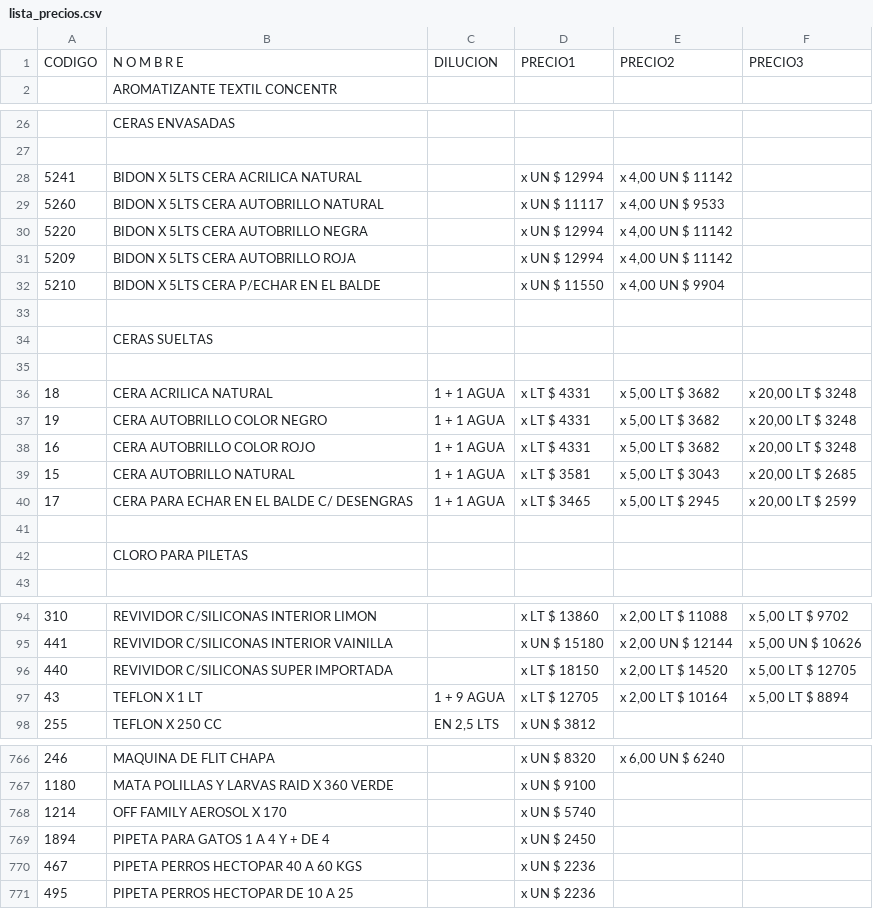
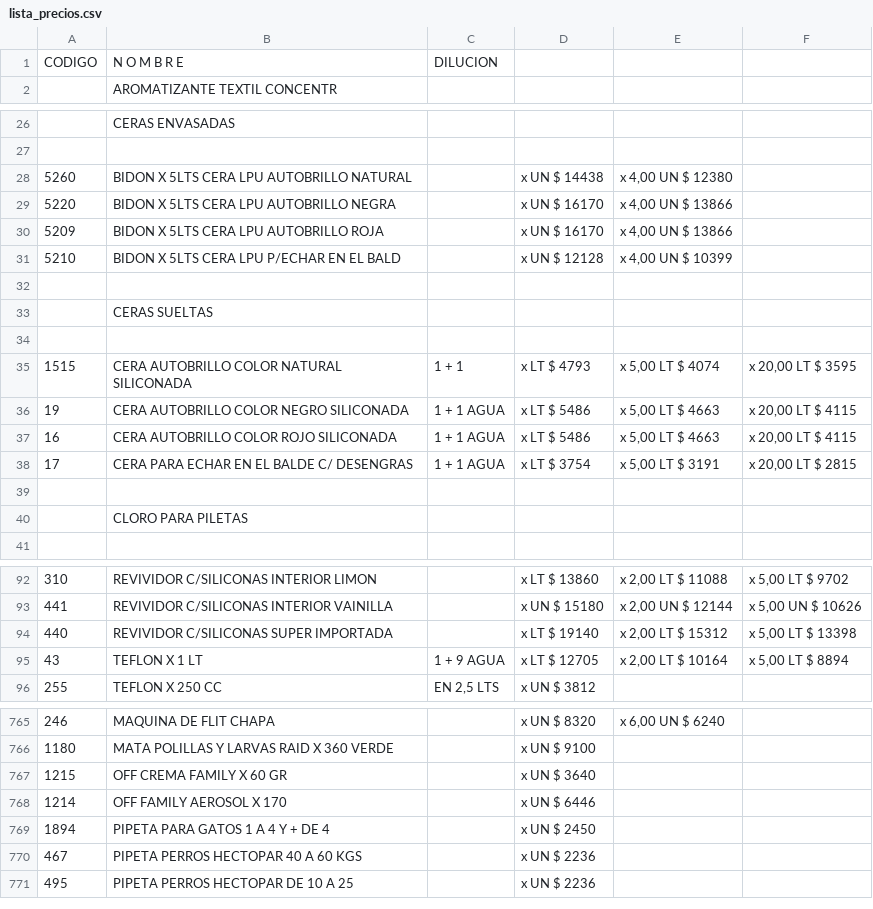
Before and after one commit to tmichura/prodim-catalogo, a CSV file: data-source/csv/lista_precios.csv, drawn as a sheet; only a part is shown, gaps mark what is left out; the diff covers the shown part only.

```diff
--- a/data-source/csv/lista_precios.csv
+++ b/data-source/csv/lista_precios.csv
@@ -1,2 +1,2 @@
-CODIGO,N O M B R E,DILUCION,PRECIO1,PRECIO2,PRECIO3
+CODIGO,N O M B R E,DILUCION,,,
 ,AROMATIZANTE TEXTIL CONCENTR,,,,
@@ -27,7 +27,6 @@ CODIGO,N O M B R E,DILUCION,PRECIO1,PRECIO2,PRECIO3
 ,,,,,
-5241,BIDON X 5LTS CERA ACRILICA NATURAL,,x UN $ 12994,"x 4,00 UN $ 11142",
-5260,BIDON X 5LTS CERA AUTOBRILLO NATURAL,,x UN $ 11117,"x 4,00 UN $ 9533",
-5220,BIDON X 5LTS CERA AUTOBRILLO NEGRA,,x UN $ 12994,"x 4,00 UN $ 11142",
-5209,BIDON X 5LTS CERA AUTOBRILLO ROJA,,x UN $ 12994,"x 4,00 UN $ 11142",
-5210,BIDON X 5LTS CERA P/ECHAR EN EL BALDE,,x UN $ 11550,"x 4,00 UN $ 9904",
+5260,BIDON X 5LTS CERA LPU AUTOBRILLO NATURAL,,x UN $ 14438,"x 4,00 UN $ 12380",
+5220,BIDON X 5LTS CERA LPU AUTOBRILLO NEGRA,,x UN $ 16170,"x 4,00 UN $ 13866",
+5209,BIDON X 5LTS CERA LPU AUTOBRILLO ROJA,,x UN $ 16170,"x 4,00 UN $ 13866",
+5210,BIDON X 5LTS CERA LPU P/ECHAR EN EL BALD,,x UN $ 12128,"x 4,00 UN $ 10399",
 ,,,,,
@@ -35,7 +34,6 @@ CODIGO,N O M B R E,DILUCION,PRECIO1,PRECIO2,PRECIO3
 ,,,,,
-18,CERA ACRILICA NATURAL,1 + 1 AGUA,x LT $ 4331,"x 5,00 LT $ 3682","x 20,00 LT $ 3248"
-19,CERA AUTOBRILLO COLOR NEGRO,1 + 1 AGUA,x LT $ 4331,"x 5,00 LT $ 3682","x 20,00 LT $ 3248"
-16,CERA AUTOBRILLO COLOR ROJO,1 + 1 AGUA,x LT $ 4331,"x 5,00 LT $ 3682","x 20,00 LT $ 3248"
-15,CERA AUTOBRILLO NATURAL,1 + 1 AGUA,x LT $ 3581,"x 5,00 LT $ 3043","x 20,00 LT $ 2685"
-17,CERA PARA ECHAR EN EL BALDE C/ DESENGRAS,1 + 1 AGUA,x LT $ 3465,"x 5,00 LT $ 2945","x 20,00 LT $ 2599"
+1515,CERA AUTOBRILLO COLOR NATURAL SILICONADA,1 + 1,x LT $ 4793,"x 5,00 LT $ 4074","x 20,00 LT $ 3595"
+19,CERA AUTOBRILLO COLOR NEGRO SILICONADA,1 + 1 AGUA,x LT $ 5486,"x 5,00 LT $ 4663","x 20,00 LT $ 4115"
+16,CERA AUTOBRILLO COLOR ROJO SILICONADA,1 + 1 AGUA,x LT $ 5486,"x 5,00 LT $ 4663","x 20,00 LT $ 4115"
+17,CERA PARA ECHAR EN EL BALDE C/ DESENGRAS,1 + 1 AGUA,x LT $ 3754,"x 5,00 LT $ 3191","x 20,00 LT $ 2815"
 ,,,,,
@@ -95,3 +93,3 @@ CODIGO,N O M B R E,DILUCION,PRECIO1,PRECIO2,PRECIO3
 441,REVIVIDOR C/SILICONAS INTERIOR VAINILLA,,x UN $ 15180,"x 2,00 UN $ 12144","x 5,00 UN $ 10626"
-440,REVIVIDOR C/SILICONAS SUPER IMPORTADA,,x LT $ 18150,"x 2,00 LT $ 14520","x 5,00 LT $ 12705"
+440,REVIVIDOR C/SILICONAS SUPER IMPORTADA,,x LT $ 19140,"x 2,00 LT $ 15312","x 5,00 LT $ 13398"
 43,TEFLON X 1 LT,1 + 9 AGUA,x LT $ 12705,"x 2,00 LT $ 10164","x 5,00 LT $ 8894"
@@ -767,3 +766,4 @@ CODIGO,N O M B R E,DILUCION,PRECIO1,PRECIO2,PRECIO3
 1180,MATA POLILLAS Y LARVAS RAID X 360 VERDE,,x UN $ 9100,,
-1214,OFF FAMILY AEROSOL X 170,,x UN $ 5740,,
+1215,OFF CREMA FAMILY X 60 GR,,x UN $ 3640,,
+1214,OFF FAMILY AEROSOL X 170,,x UN $ 6446,,
 1894,PIPETA PARA GATOS 1 A 4 Y + DE 4,,x UN $ 2450,,
```
Also changed, not shown: 1 added row and 30 edited cells elsewhere in this file.
